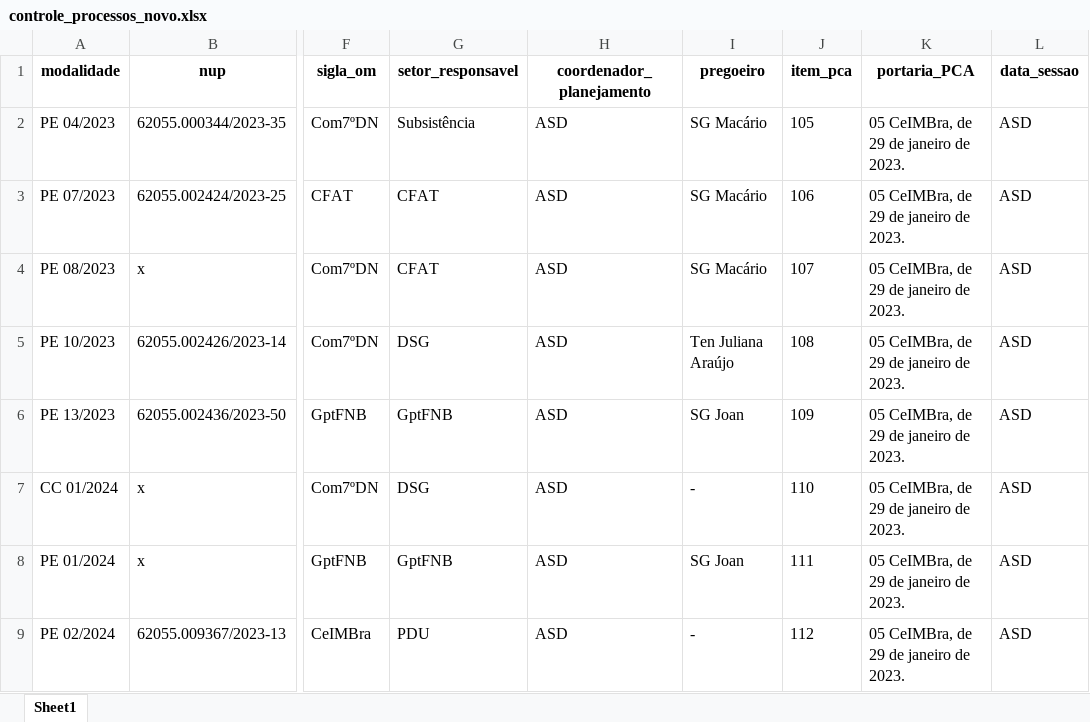
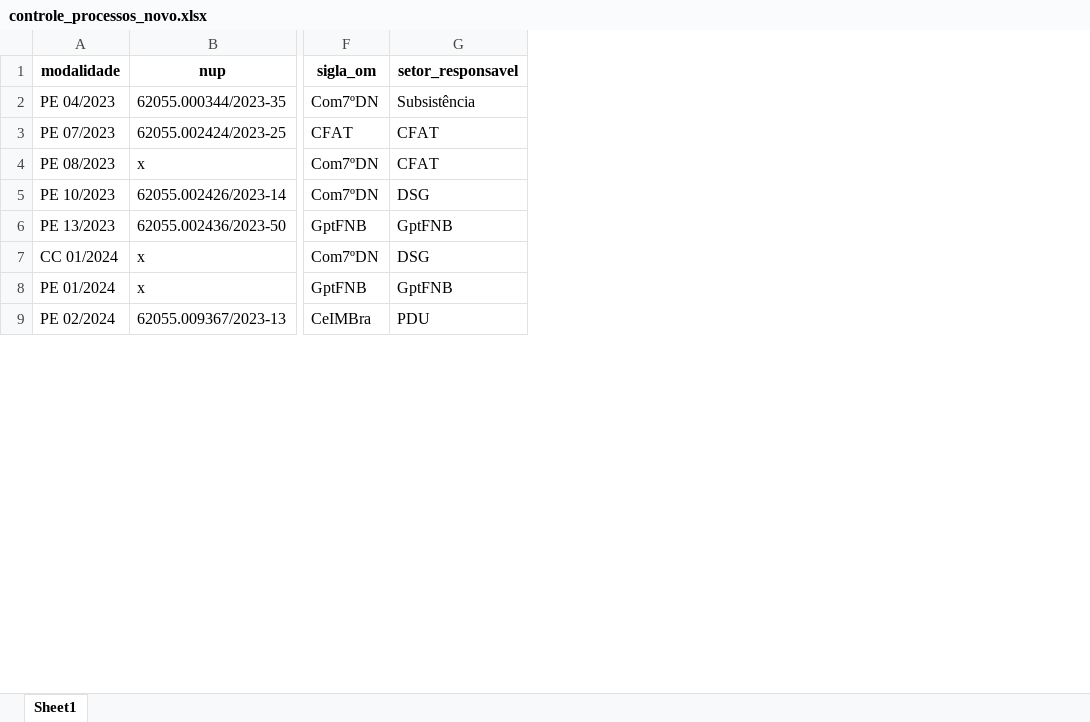
Before and after one commit to Guilhermeksc/licitacao360, an Excel workbook: database/controle_processos_novo.xlsx, sheet Sheet1, drawn as a sheet; only a part is shown, gaps mark what is left out; values as stored, in another font and other column widths than the file's, no borders; the diff names each change by its address in the sheet, - before the commit and + after, or states it on an @@ line.

```diff
--- a/database/controle_processos_novo.xlsx (sheet Sheet1)
+++ b/database/controle_processos_novo.xlsx (sheet Sheet1)
-column H (coordenador_planejamento), rows 2-9: all ASD
-column I (pregoeiro), rows 2-9: SG Macário | SG Macário | SG Macário | Ten Juliana Araújo | SG Joan | - | SG Joan | -
-column J (item_pca), rows 2-9: 105 | 106 | 107 | 108 | 109 | 110 | 111 | 112
-column K (portaria_PCA), rows 2-9: all 05 CeIMBra, de 29 de janeiro de 2023.
-column L (data_sessao), rows 2-9: all ASD
```
Also changed, not shown: 4 other files.
